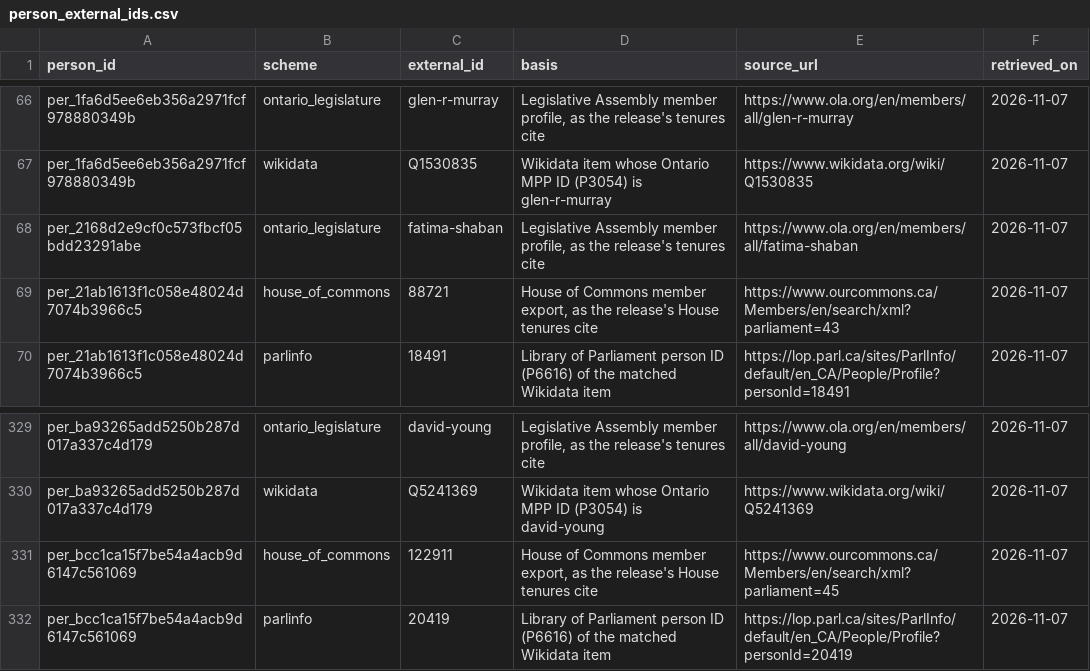
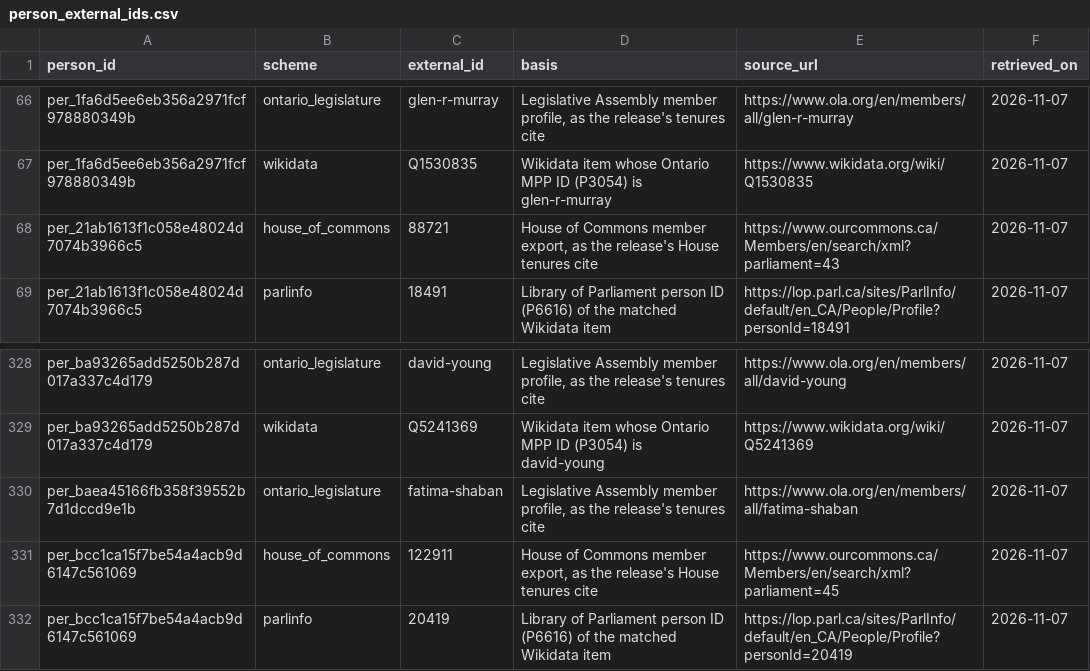
Before and after one commit to alexwolson/toronto-election-results, a CSV file: data/out/person_external_ids.csv, drawn as a sheet; only a part is shown, gaps mark what is left out.

```diff
--- a/data/out/person_external_ids.csv
+++ b/data/out/person_external_ids.csv
@@ -67,3 +67,2 @@ per_1fa6d5ee6eb356a2971fcf978880349b,ontario_legislature,glen-r-murray,"Legislat
 per_1fa6d5ee6eb356a2971fcf978880349b,wikidata,Q1530835,Wikidata item whose Ontario MPP ID (P3054) is glen-r-murray,https://www.wikidata.org/wiki/Q1530835,2026-11-07
-per_2168d2e9cf0c573fbcf05bdd23291abe,ontario_legislature,fatima-shaban,"Legislative Assembly member profile, as the release's tenures cite",https://www.ola.org/en/members/all/fatima-shaban,2026-11-07
 per_21ab1613f1c058e48024d7074b3966c5,house_of_commons,88721,"House of Commons member export, as the release's House tenures cite",https://www.ourcommons.ca/Members/en/search/xml?parliament=43,2026-11-07
@@ -330,2 +329,3 @@ per_ba93265add5250b287d017a337c4d179,ontario_legislature,david-young,"Legislativ
 per_ba93265add5250b287d017a337c4d179,wikidata,Q5241369,Wikidata item whose Ontario MPP ID (P3054) is david-young,https://www.wikidata.org/wiki/Q5241369,2026-11-07
+per_baea45166fb358f39552b7d1dccd9e1b,ontario_legislature,fatima-shaban,"Legislative Assembly member profile, as the release's tenures cite",https://www.ola.org/en/members/all/fatima-shaban,2026-11-07
 per_bcc1ca15f7be54a4acb9d6147c561069,house_of_commons,122911,"House of Commons member export, as the release's House tenures cite",https://www.ourcommons.ca/Members/en/search/xml?parliament=45,2026-11-07
```
Also changed, not shown: data/out/people.csv, docs/verification/link-audit-2026-11-07/joins_frame.csv, 12 other files.
